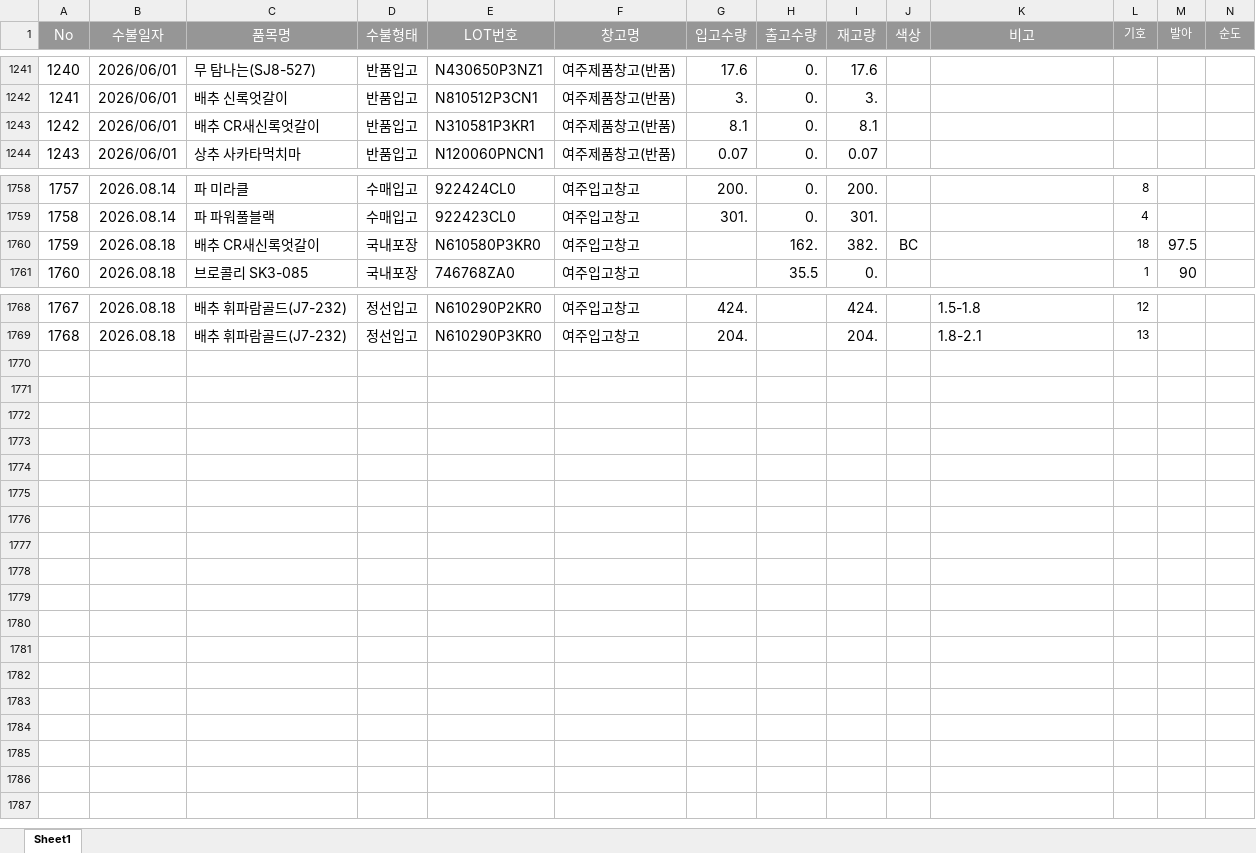
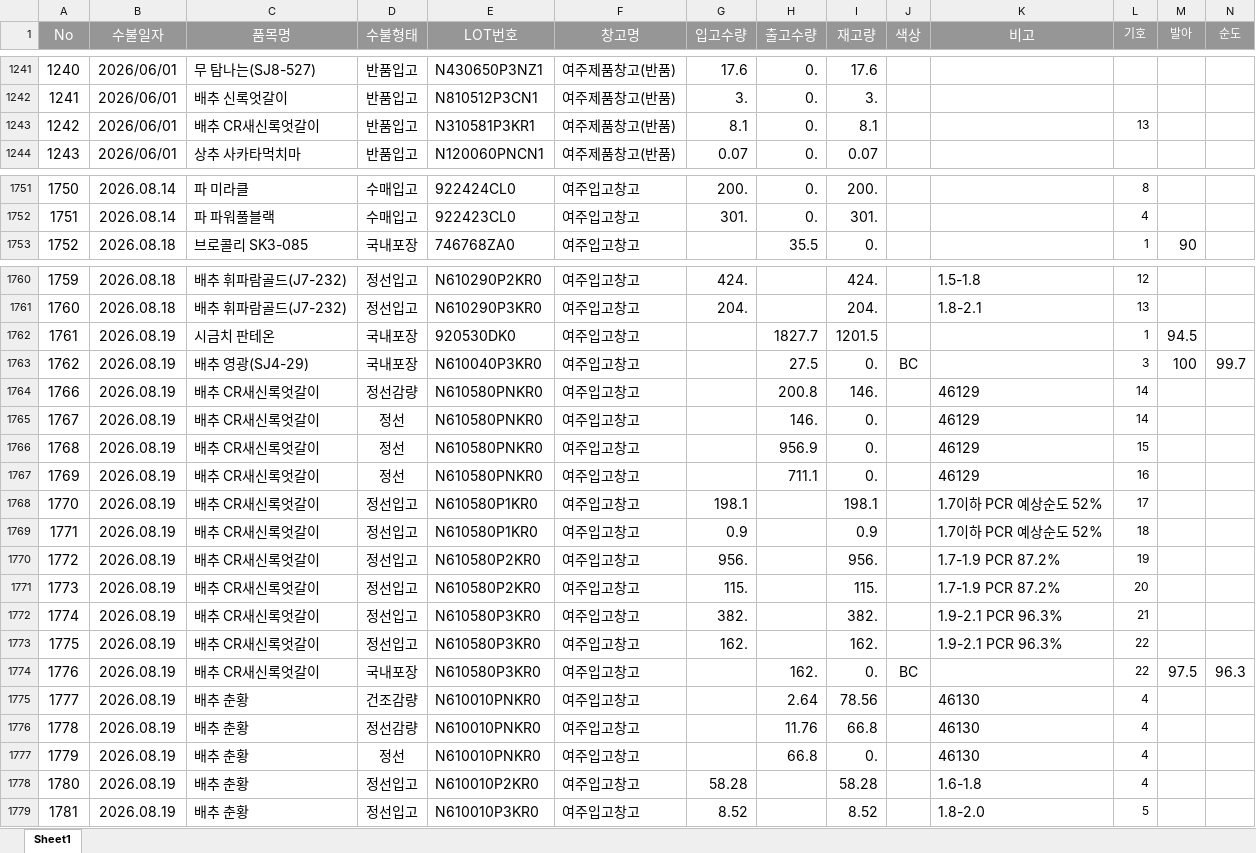
Before and after one commit to kodile0320-sudo/skc-stock, an Excel workbook: 재고수불26.04.02.xlsx, sheet Sheet1, drawn as a sheet; only a part is shown, gaps mark what is left out; values as stored, in another font and other column widths than the file's, no borders; removed rows and columns are numbered as before the commit, all else as after; the diff covers the shown part only; the diff names each change by its address in the sheet, - before the commit and + after, or states it on an @@ line.

Commit message:
Add files via upload

```diff
--- a/재고수불26.04.02.xlsx (sheet Sheet1)
+++ b/재고수불26.04.02.xlsx (sheet Sheet1)
-L1243 (기호): (empty)
+L1243 (기호): 13
@@ column A (No) renumbered between rows 1733 and 1761 @@
-row 1760: 1759 | 2026.08.18 | 배추 CR새신록엇갈이 | 국내포장 | N610580P3KR0 | 여주입고창고 |  | 162. | 382. | BC |  | 18 | 97.5
+row 1762: 1761 | 2026.08.19 | 시금치 판테온 | 국내포장 | 920530DK0 | 여주입고창고 |  | 1827.7 | 1201.5 |  |  | 1 | 94.5
+row 1763: 1762 | 2026.08.19 | 배추 영광(SJ4-29) | 국내포장 | N610040P3KR0 | 여주입고창고 |  | 27.5 | 0. | BC |  | 3 | 100 | 99.7
+row 1764: 1766 | 2026.08.19 | 배추 CR새신록엇갈이 | 정선감량 | N610580PNKR0 | 여주입고창고 |  | 200.8 | 146. |  | 46129 | 14
+row 1765: 1767 | 2026.08.19 | 배추 CR새신록엇갈이 | 정선 | N610580PNKR0 | 여주입고창고 |  | 146. | 0. |  | 46129 | 14
+row 1766: 1768 | 2026.08.19 | 배추 CR새신록엇갈이 | 정선 | N610580PNKR0 | 여주입고창고 |  | 956.9 | 0. |  | 46129 | 15
+row 1767: 1769 | 2026.08.19 | 배추 CR새신록엇갈이 | 정선 | N610580PNKR0 | 여주입고창고 |  | 711.1 | 0. |  | 46129 | 16
+row 1768: 1770 | 2026.08.19 | 배추 CR새신록엇갈이 | 정선입고 | N610580P1KR0 | 여주입고창고 | 198.1 |  | 198.1 |  | 1.7이하 PCR 예상순도 52% | 17
+row 1769: 1771 | 2026.08.19 | 배추 CR새신록엇갈이 | 정선입고 | N610580P1KR0 | 여주입고창고 | 0.9 |  | 0.9 |  | 1.7이하 PCR 예상순도 52% | 18
+row 1770: 1772 | 2026.08.19 | 배추 CR새신록엇갈이 | 정선입고 | N610580P2KR0 | 여주입고창고 | 956. |  | 956. |  | 1.7-1.9 PCR 87.2% | 19
+row 1771: 1773 | 2026.08.19 | 배추 CR새신록엇갈이 | 정선입고 | N610580P2KR0 | 여주입고창고 | 115. |  | 115. |  | 1.7-1.9 PCR 87.2% | 20
+row 1772: 1774 | 2026.08.19 | 배추 CR새신록엇갈이 | 정선입고 | N610580P3KR0 | 여주입고창고 | 382. |  | 382. |  | 1.9-2.1 PCR 96.3% | 21
+row 1773: 1775 | 2026.08.19 | 배추 CR새신록엇갈이 | 정선입고 | N610580P3KR0 | 여주입고창고 | 162. |  | 162. |  | 1.9-2.1 PCR 96.3% | 22
+row 1774: 1776 | 2026.08.19 | 배추 CR새신록엇갈이 | 국내포장 | N610580P3KR0 | 여주입고창고 |  | 162. | 0. | BC |  | 22 | 97.5 | 96.3
+row 1775: 1777 | 2026.08.19 | 배추 춘황 | 건조감량 | N610010PNKR0 | 여주입고창고 |  | 2.64 | 78.56 |  | 46130 | 4
+row 1776: 1778 | 2026.08.19 | 배추 춘황 | 정선감량 | N610010PNKR0 | 여주입고창고 |  | 11.76 | 66.8 |  | 46130 | 4
+row 1777: 1779 | 2026.08.19 | 배추 춘황 | 정선 | N610010PNKR0 | 여주입고창고 |  | 66.8 | 0. |  | 46130 | 4
+row 1778: 1780 | 2026.08.19 | 배추 춘황 | 정선입고 | N610010P2KR0 | 여주입고창고 | 58.28 |  | 58.28 |  | 1.6-1.8 | 4
+row 1779: 1781 | 2026.08.19 | 배추 춘황 | 정선입고 | N610010P3KR0 | 여주입고창고 | 8.52 |  | 8.52 |  | 1.8-2.0 | 5
```
Also changed, not shown: 7 removed rows and 12 edited cells elsewhere in this sheet.
